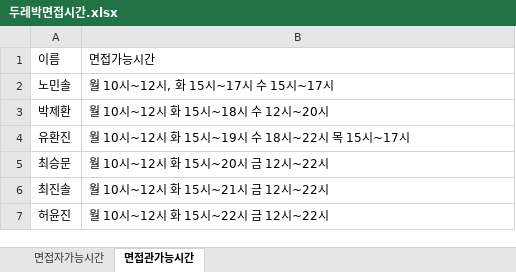
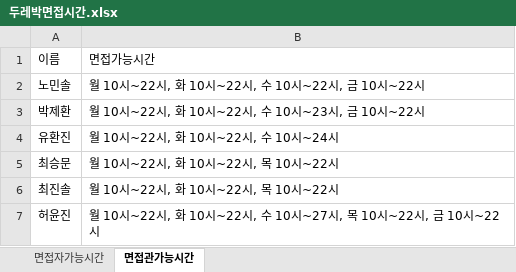
Before and after one commit to ovthemoon/InterviewTimeMaker, an Excel workbook: 두레박면접시간.xlsx, sheet 면접관가능시간, drawn as a sheet; values as stored, in another font and other column widths than the file's, no borders; the diff names each change by its address in the sheet, - before the commit and + after, or states it on an @@ line.

```diff
--- a/두레박면접시간.xlsx (sheet 면접관가능시간)
+++ b/두레박면접시간.xlsx (sheet 면접관가능시간)
-B2: 월 10시~12시, 화 15시~17시 수 15시~17시
+B2: 월 10시~22시, 화 10시~22시, 수 10시~22시, 금 10시~22시
-B3: 월 10시~12시 화 15시~18시 수 12시~20시
+B3: 월 10시~22시, 화 10시~22시, 수 10시~23시, 금 10시~22시
-B4: 월 10시~12시 화 15시~19시 수 18시~22시 목 15시~17시
+B4: 월 10시~22시, 화 10시~22시, 수 10시~24시
-B5: 월 10시~12시 화 15시~20시 금 12시~22시
+B5: 월 10시~22시, 화 10시~22시, 목 10시~22시
-B6: 월 10시~12시 화 15시~21시 금 12시~22시
+B6: 월 10시~22시, 화 10시~22시, 목 10시~22시
-B7: 월 10시~12시 화 15시~22시 금 12시~22시
+B7: 월 10시~22시, 화 10시~22시, 수 10시~27시, 목 10시~22시, 금 10시~22시
```
Also changed, not shown: sheet 면접자가능시간, 면접시간.xlsx, 3 other files.
